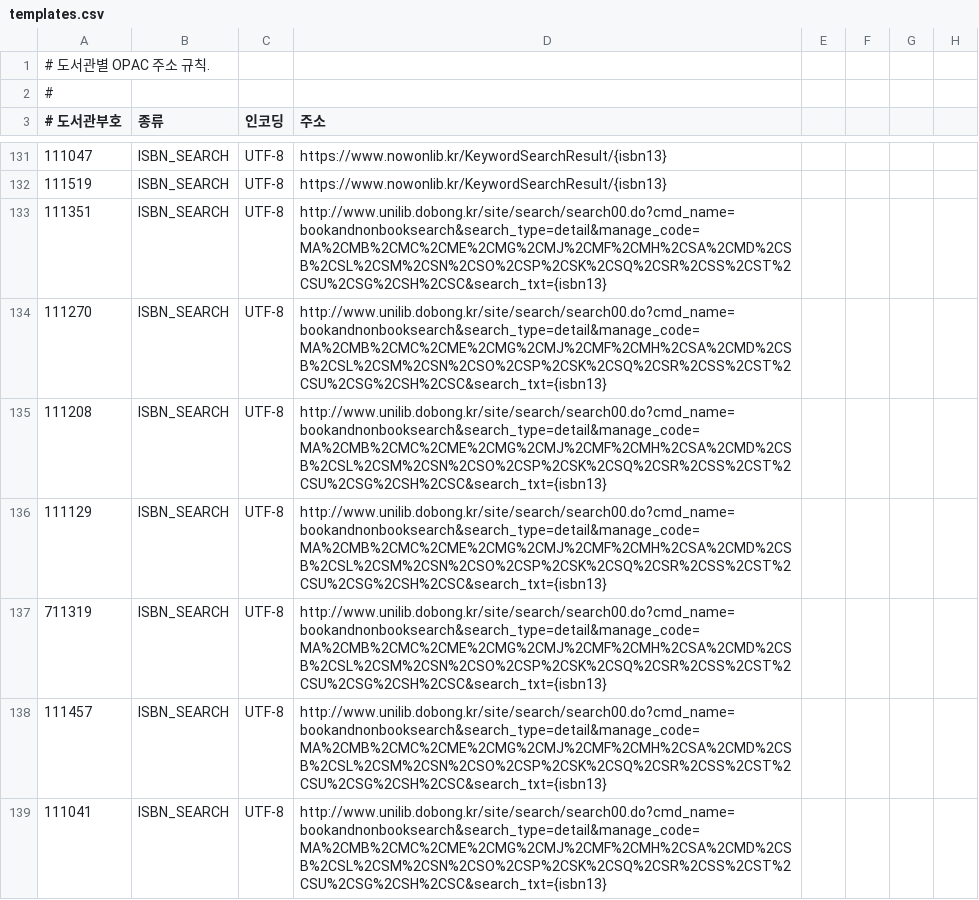
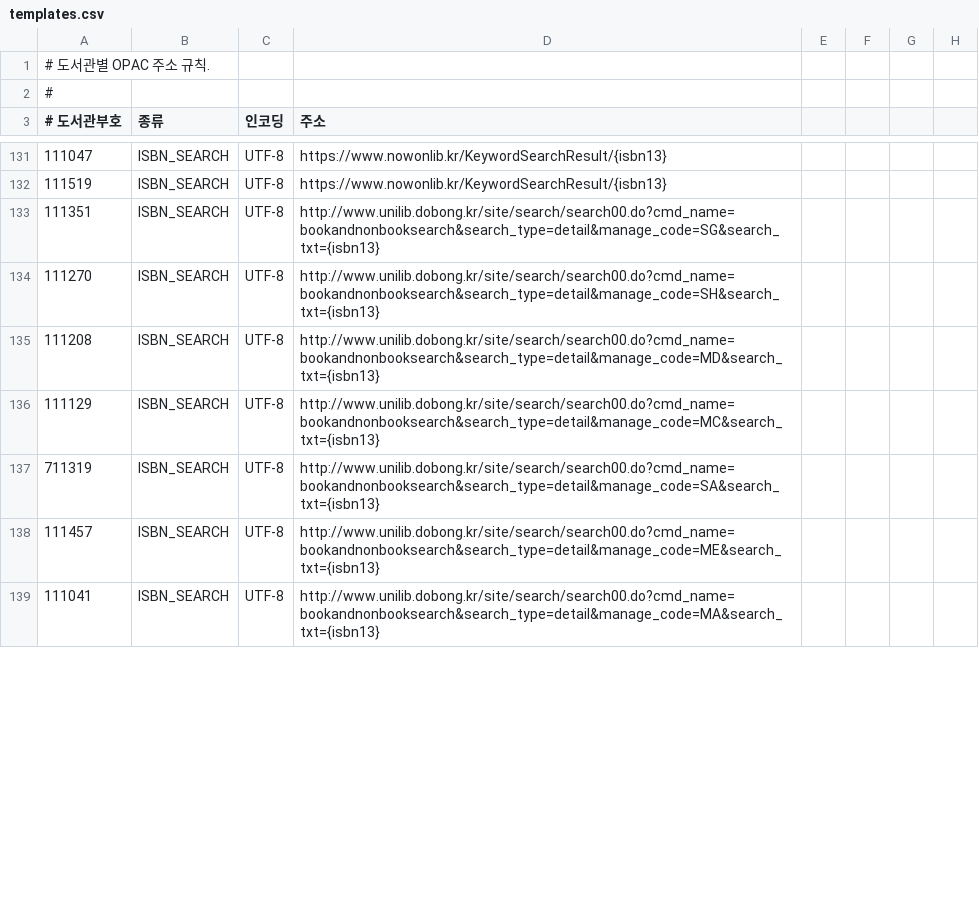
Before and after one commit to LeeeeeJY/where-is-my-book, a CSV file: backend/src/main/resources/opac/templates.csv, drawn as a sheet; only a part is shown, gaps mark what is left out; the diff covers the shown part only; the diff names each change by its address in the sheet, - before the commit and + after, or states it on an @@ line.

```diff
--- a/backend/src/main/resources/opac/templates.csv
+++ b/backend/src/main/resources/opac/templates.csv
-D133 (주소): http://www.unilib.dobong.kr/site/search/search00.do?cmd_name=bookandnonbooksearch&search_type=detail&manage_code=MA%2CMB%2CMC%2CME%2CMG%2CMJ%2CMF%2CMH%2CSA%2CMD%2CSB%2CSL%2CSM%2CSN%2CSO%2CSP%2CSK%2CSQ%2CSR%2CSS%2CST%2CSU%2CSG%2CSH%2CSC&search_txt={isbn13}
+D133 (주소): http://www.unilib.dobong.kr/site/search/search00.do?cmd_name=bookandnonbooksearch&search_type=detail&manage_code=SG&search_txt={isbn13}
-D134 (주소): http://www.unilib.dobong.kr/site/search/search00.do?cmd_name=bookandnonbooksearch&search_type=detail&manage_code=MA%2CMB%2CMC%2CME%2CMG%2CMJ%2CMF%2CMH%2CSA%2CMD%2CSB%2CSL%2CSM%2CSN%2CSO%2CSP%2CSK%2CSQ%2CSR%2CSS%2CST%2CSU%2CSG%2CSH%2CSC&search_txt={isbn13}
+D134 (주소): http://www.unilib.dobong.kr/site/search/search00.do?cmd_name=bookandnonbooksearch&search_type=detail&manage_code=SH&search_txt={isbn13}
-D135 (주소): http://www.unilib.dobong.kr/site/search/search00.do?cmd_name=bookandnonbooksearch&search_type=detail&manage_code=MA%2CMB%2CMC%2CME%2CMG%2CMJ%2CMF%2CMH%2CSA%2CMD%2CSB%2CSL%2CSM%2CSN%2CSO%2CSP%2CSK%2CSQ%2CSR%2CSS%2CST%2CSU%2CSG%2CSH%2CSC&search_txt={isbn13}
+D135 (주소): http://www.unilib.dobong.kr/site/search/search00.do?cmd_name=bookandnonbooksearch&search_type=detail&manage_code=MD&search_txt={isbn13}
-D136 (주소): http://www.unilib.dobong.kr/site/search/search00.do?cmd_name=bookandnonbooksearch&search_type=detail&manage_code=MA%2CMB%2CMC%2CME%2CMG%2CMJ%2CMF%2CMH%2CSA%2CMD%2CSB%2CSL%2CSM%2CSN%2CSO%2CSP%2CSK%2CSQ%2CSR%2CSS%2CST%2CSU%2CSG%2CSH%2CSC&search_txt={isbn13}
+D136 (주소): http://www.unilib.dobong.kr/site/search/search00.do?cmd_name=bookandnonbooksearch&search_type=detail&manage_code=MC&search_txt={isbn13}
-D137 (주소): http://www.unilib.dobong.kr/site/search/search00.do?cmd_name=bookandnonbooksearch&search_type=detail&manage_code=MA%2CMB%2CMC%2CME%2CMG%2CMJ%2CMF%2CMH%2CSA%2CMD%2CSB%2CSL%2CSM%2CSN%2CSO%2CSP%2CSK%2CSQ%2CSR%2CSS%2CST%2CSU%2CSG%2CSH%2CSC&search_txt={isbn13}
+D137 (주소): http://www.unilib.dobong.kr/site/search/search00.do?cmd_name=bookandnonbooksearch&search_type=detail&manage_code=SA&search_txt={isbn13}
-D138 (주소): http://www.unilib.dobong.kr/site/search/search00.do?cmd_name=bookandnonbooksearch&search_type=detail&manage_code=MA%2CMB%2CMC%2CME%2CMG%2CMJ%2CMF%2CMH%2CSA%2CMD%2CSB%2CSL%2CSM%2CSN%2CSO%2CSP%2CSK%2CSQ%2CSR%2CSS%2CST%2CSU%2CSG%2CSH%2CSC&search_txt={isbn13}
+D138 (주소): http://www.unilib.dobong.kr/site/search/search00.do?cmd_name=bookandnonbooksearch&search_type=detail&manage_code=ME&search_txt={isbn13}
-D139 (주소): http://www.unilib.dobong.kr/site/search/search00.do?cmd_name=bookandnonbooksearch&search_type=detail&manage_code=MA%2CMB%2CMC%2CME%2CMG%2CMJ%2CMF%2CMH%2CSA%2CMD%2CSB%2CSL%2CSM%2CSN%2CSO%2CSP%2CSK%2CSQ%2CSR%2CSS%2CST%2CSU%2CSG%2CSH%2CSC&search_txt={isbn13}
+D139 (주소): http://www.unilib.dobong.kr/site/search/search00.do?cmd_name=bookandnonbooksearch&search_type=detail&manage_code=MA&search_txt={isbn13}
```
Also changed, not shown: 79 edited cells elsewhere in this file, backend/src/main/resources/opac/detail-patterns.csv, 4 other files.
